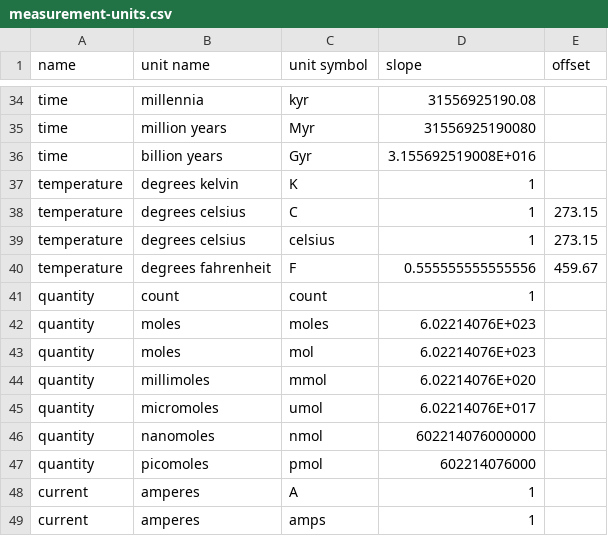
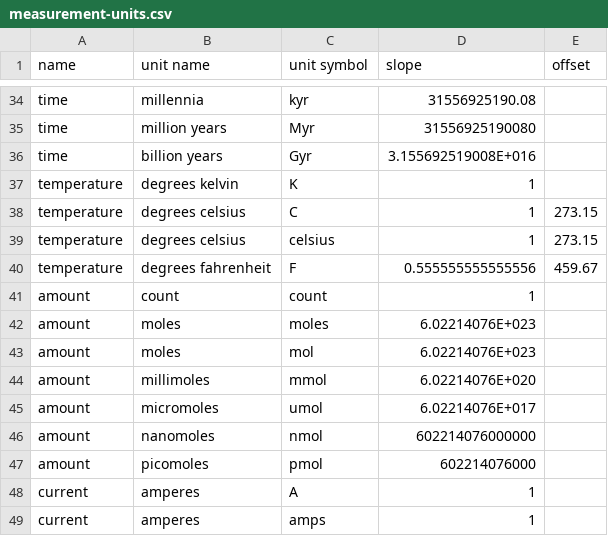
Before and after one commit to DrPlantabyte/simple-si-units, a CSV file: code-generator/measurement-units.csv, drawn as a sheet; only a part is shown, gaps mark what is left out.

Commit message:
fixed a typo/bug

```diff
--- a/code-generator/measurement-units.csv
+++ b/code-generator/measurement-units.csv
@@ -40,9 +40,9 @@ temperature,degrees celsius,celsius,1,273.15
 temperature,degrees fahrenheit,F,0.555555555555556,459.67
-quantity,count,count,1,
-quantity,moles,moles,6.02214076E+023,
-quantity,moles,mol,6.02214076E+023,
-quantity,millimoles,mmol,6.02214076E+020,
-quantity,micromoles,umol,6.02214076E+017,
-quantity,nanomoles,nmol,602214076000000,
-quantity,picomoles,pmol,602214076000,
+amount,count,count,1,
+amount,moles,moles,6.02214076E+023,
+amount,moles,mol,6.02214076E+023,
+amount,millimoles,mmol,6.02214076E+020,
+amount,micromoles,umol,6.02214076E+017,
+amount,nanomoles,nmol,602214076000000,
+amount,picomoles,pmol,602214076000,
 current,amperes,A,1,
```
Also changed, not shown: 10 other files.
